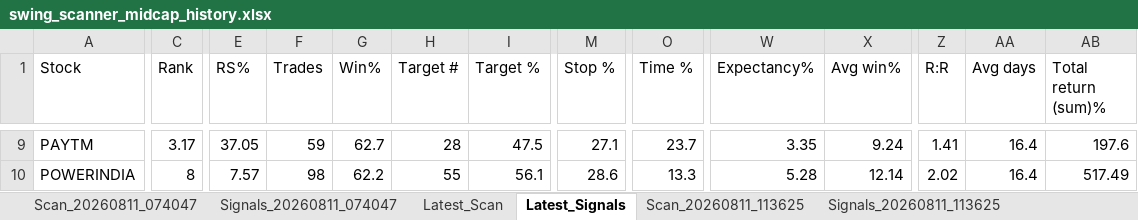
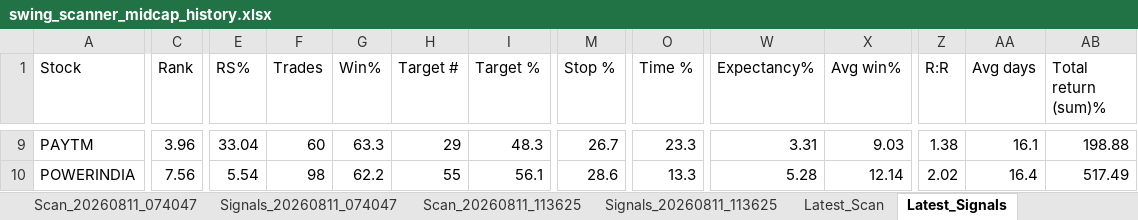
Before and after one commit to PavanSaiNekkala/Swing_Scanner_Latest, an Excel workbook: downloads/history/swing_scanner_midcap_history.xlsx, sheet Latest_Signals, drawn as a sheet; only a part is shown, gaps mark what is left out; values as stored, in another font and other column widths than the file's, no borders; the diff covers the shown part only; the diff names each change by its address in the sheet, - before the commit and + after, or states it on an @@ line.

```diff
--- a/downloads/history/swing_scanner_midcap_history.xlsx (sheet Latest_Signals)
+++ b/downloads/history/swing_scanner_midcap_history.xlsx (sheet Latest_Signals)
@@ sheet tab order changed: Scan_20260811_074047 | Signals_20260811_074047 | Scan_20260811_113625 | Signals_20260811_113625 | Latest_Scan | Latest_Signals @@
-C9 (Rank): 3.17
+C9 (Rank): 3.96
-E9 (RS%): 37.05
+E9 (RS%): 33.04
-F9 (Trades): 59
+F9 (Trades): 60
-G9 (Win%): 62.7
+G9 (Win%): 63.3
-H9 (Target #): 28
+H9 (Target #): 29
-I9 (Target %): 47.5
+I9 (Target %): 48.3
-M9 (Stop %): 27.1
+M9 (Stop %): 26.7
-O9 (Time %): 23.7
+O9 (Time %): 23.3
-W9 (Expectancy%): 3.35
+W9 (Expectancy%): 3.31
-X9 (Avg win%): 9.24
+X9 (Avg win%): 9.03
-Z9 (R:R): 1.41
+Z9 (R:R): 1.38
-AA9 (Avg days): 16.4
+AA9 (Avg days): 16.1
-AB9 (Total return (sum)%): 197.6
+AB9 (Total return (sum)%): 198.88
-C10 (Rank): 8
+C10 (Rank): 7.56
-E10 (RS%): 7.57
+E10 (RS%): 5.54
```
Also changed, not shown: 3 added rows, 3 removed rows and 32 edited cells elsewhere in this sheet, sheet Latest_Scan, other sheet tabs.
